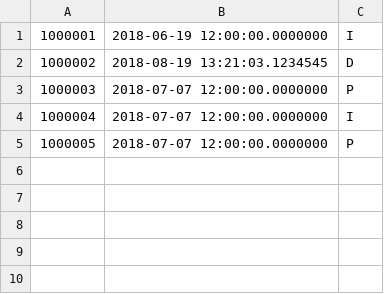
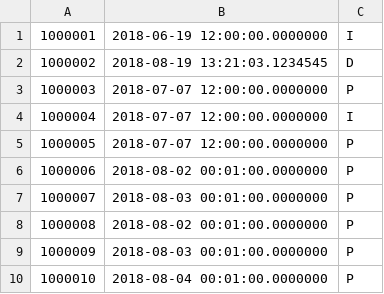
Before and after one commit to EPAMSAPCoder2018/Astana2018, a CSV file: db/src/data/orders.csv, drawn as a sheet.

```diff
--- a/db/src/data/orders.csv
+++ b/db/src/data/orders.csv
@@ -5 +5,6 @@
 1000005,"2018-07-07 12:00:00.0000000","P"
+1000006,"2018-08-02 00:01:00.0000000","P"
+1000007,"2018-08-03 00:01:00.0000000","P"
+1000008,"2018-08-02 00:01:00.0000000","P"
+1000009,"2018-08-03 00:01:00.0000000","P"
+1000010,"2018-08-04 00:01:00.0000000","P"
```
Also changed, not shown: db/src/data/stages.csv, 2 other files.
